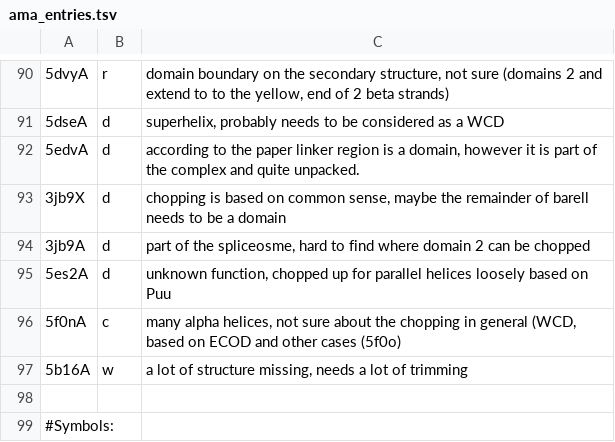
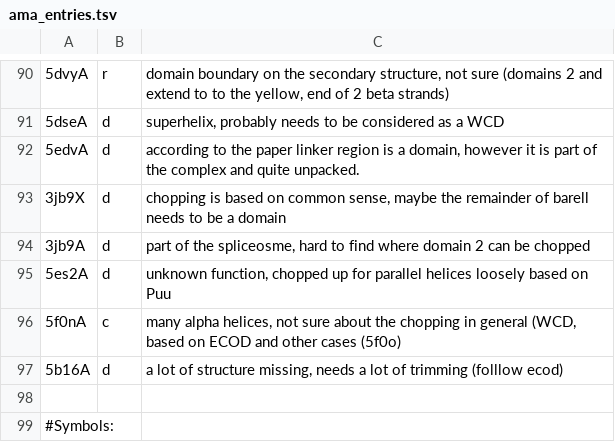
Before and after one commit to CATH-summer-2017/domchop, a TSV file: doc/ama_entries.tsv, drawn as a sheet; only a part is shown, gaps mark what is left out; the diff names each change by its address in the sheet, - before the commit and + after, or states it on an @@ line.

Commit message:
Update ama_entries.tsv

```diff
--- a/doc/ama_entries.tsv
+++ b/doc/ama_entries.tsv
-B97: w
+B97: d
-C97: …of trimming
+C97: …of trimming (folllow ecod)
```
